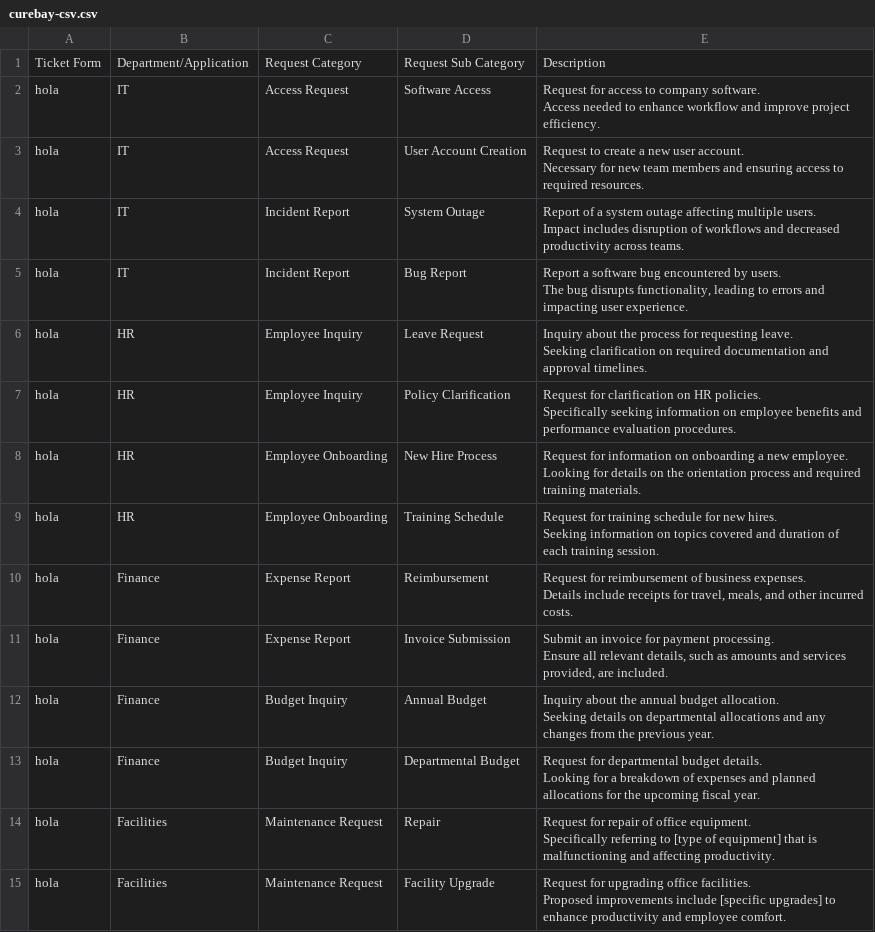
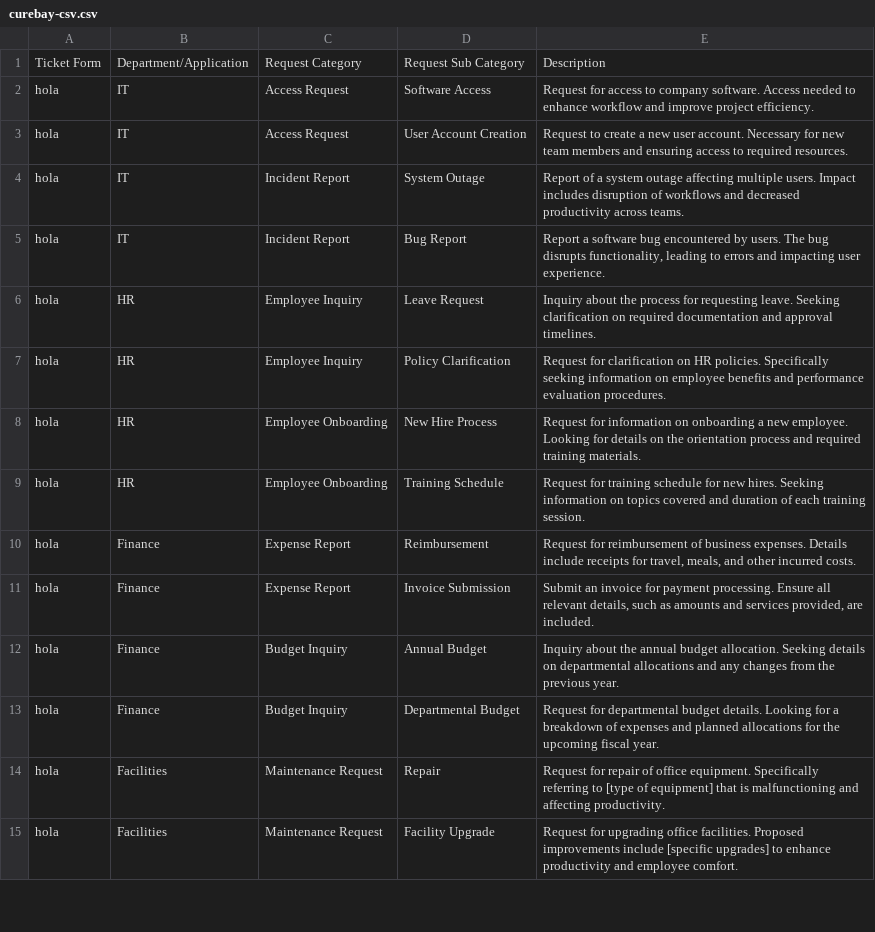
Before and after one commit to tag-suriya/assets, a CSV file: curebay/curebay-csv.csv, drawn as a sheet; only a part is shown; the diff covers the shown part only.

Commit message:
curebay assets

```diff
--- a/curebay/curebay-csv.csv
+++ b/curebay/curebay-csv.csv
@@ -1,43 +1,15 @@
 Ticket Form,Department/Application,Request Category,Request Sub Category,Description
-hola,IT,Access Request,Software Access,"Request for access to company software.
-
-Access needed to enhance workflow and improve project efficiency."
-hola,IT,Access Request,User Account Creation,"Request to create a new user account.
-
-Necessary for new team members and ensuring access to required resources."
-hola,IT,Incident Report,System Outage,"Report of a system outage affecting multiple users.
-
-Impact includes disruption of workflows and decreased productivity across teams."
-hola,IT,Incident Report,Bug Report,"Report a software bug encountered by users.
-
-The bug disrupts functionality, leading to errors and impacting user experience."
-hola,HR,Employee Inquiry,Leave Request,"Inquiry about the process for requesting leave.
-
-Seeking clarification on required documentation and approval timelines."
-hola,HR,Employee Inquiry,Policy Clarification,"Request for clarification on HR policies.
-
-Specifically seeking information on employee benefits and performance evaluation procedures."
-hola,HR,Employee Onboarding,New Hire Process,"Request for information on onboarding a new employee.
-
-Looking for details on the orientation process and required training materials."
-hola,HR,Employee Onboarding,Training Schedule,"Request for training schedule for new hires.
-
-Seeking information on topics covered and duration of each training session."
-hola,Finance,Expense Report,Reimbursement,"Request for reimbursement of business expenses.
-
-Details include receipts for travel, meals, and other incurred costs."
-hola,Finance,Expense Report,Invoice Submission,"Submit an invoice for payment processing.
-
-Ensure all relevant details, such as amounts and services provided, are included."
-hola,Finance,Budget Inquiry,Annual Budget,"Inquiry about the annual budget allocation.
-
-Seeking details on departmental allocations and any changes from the previous year."
-hola,Finance,Budget Inquiry,Departmental Budget,"Request for departmental budget details.
-
-Looking for a breakdown of expenses and planned allocations for the upcoming fiscal year."
-hola,Facilities,Maintenance Request,Repair,"Request for repair of office equipment.
-
-Specifically referring to [type of equipment] that is malfunctioning and affecting productivity."
-hola,Facilities,Maintenance Request,Facility Upgrade,"Request for upgrading office facilities.
-
-Proposed improvements include [specific upgrades] to enhance productivity and employee comfort."
+hola,IT,Access Request,Software Access,Request for access to company software. Access needed to enhance workflow and improve project efficiency.
+hola,IT,Access Request,User Account Creation,Request to create a new user account. Necessary for new team members and ensuring access to required resources.
+hola,IT,Incident Report,System Outage,Report of a system outage affecting multiple users. Impact includes disruption of workflows and decreased productivity across teams.
+hola,IT,Incident Report,Bug Report,"Report a software bug encountered by users. The bug disrupts functionality, leading to errors and impacting user experience."
+hola,HR,Employee Inquiry,Leave Request,Inquiry about the process for requesting leave. Seeking clarification on required documentation and approval timelines.
+hola,HR,Employee Inquiry,Policy Clarification,Request for clarification on HR policies. Specifically seeking information on employee benefits and performance evaluation procedures.
+hola,HR,Employee Onboarding,New Hire Process,Request for information on onboarding a new employee. Looking for details on the orientation process and required training materials.
+hola,HR,Employee Onboarding,Training Schedule,Request for training schedule for new hires. Seeking information on topics covered and duration of each training session.
+hola,Finance,Expense Report,Reimbursement,"Request for reimbursement of business expenses. Details include receipts for travel, meals, and other incurred costs."
+hola,Finance,Expense Report,Invoice Submission,"Submit an invoice for payment processing. Ensure all relevant details, such as amounts and services provided, are included."
+hola,Finance,Budget Inquiry,Annual Budget,Inquiry about the annual budget allocation. Seeking details on departmental allocations and any changes from the previous year.
+hola,Finance,Budget Inquiry,Departmental Budget,Request for departmental budget details. Looking for a breakdown of expenses and planned allocations for the upcoming fiscal year.
+hola,Facilities,Maintenance Request,Repair,Request for repair of office equipment. Specifically referring to [type of equipment] that is malfunctioning and affecting productivity.
+hola,Facilities,Maintenance Request,Facility Upgrade,Request for upgrading office facilities. Proposed improvements include [specific upgrades] to enhance productivity and employee comfort.
```
Also changed, not shown: 18 edited cells elsewhere in this file.
